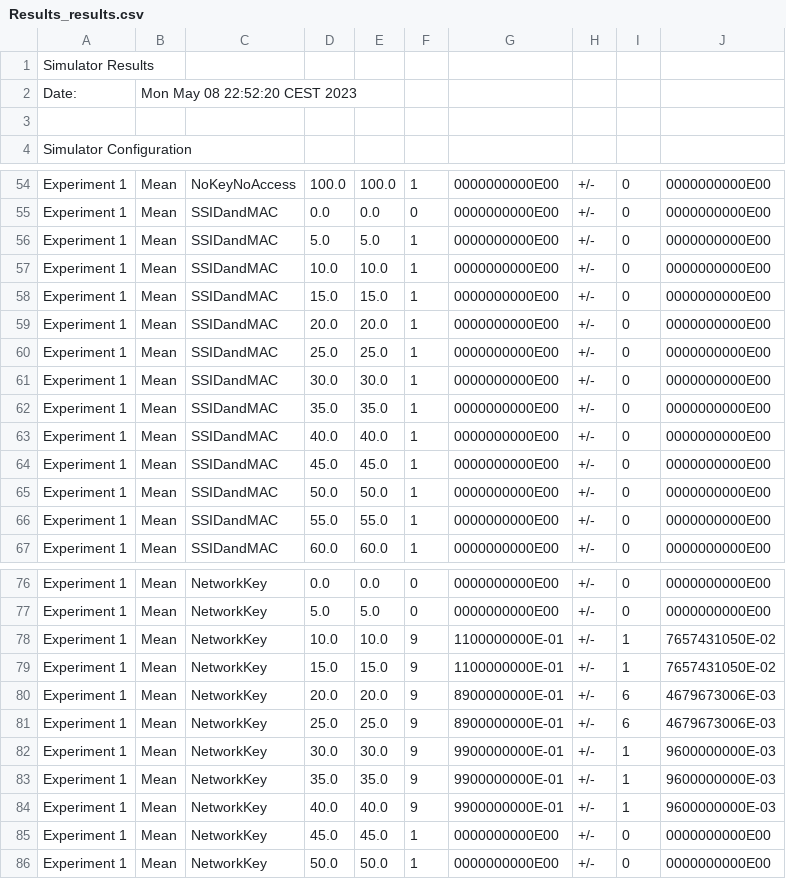
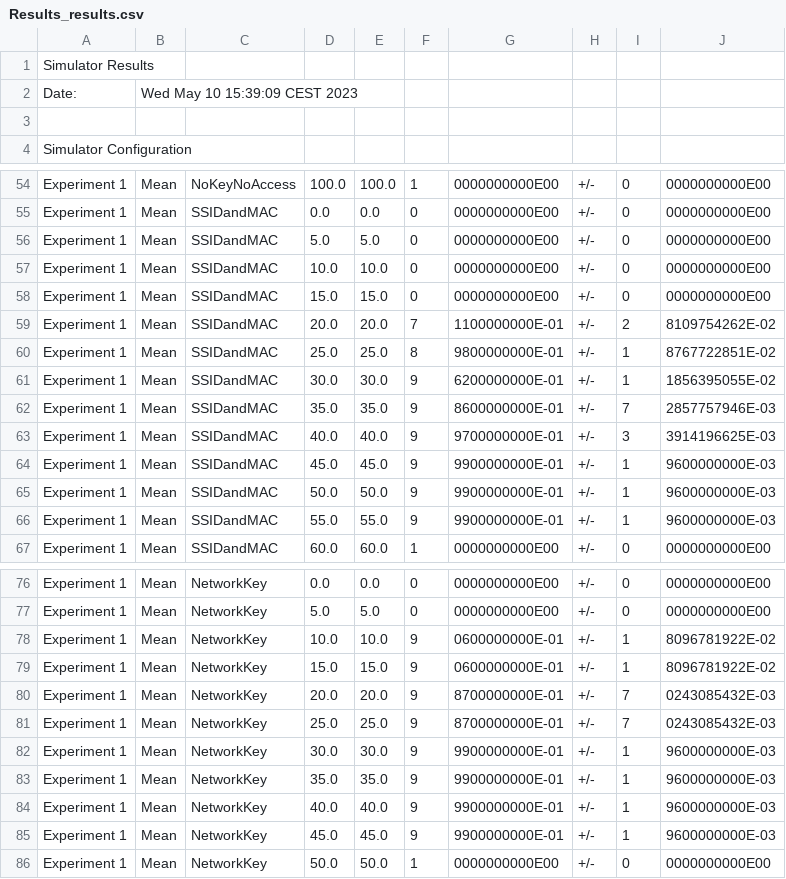
Before and after one commit to TheAsel/wpa-attacks-modeling, a CSV file: WPA_attack_flow/Solver/simulation/Results_results.csv, drawn as a sheet; only a part is shown, gaps mark what is left out; the diff covers the shown part only.

```diff
--- a/WPA_attack_flow/Solver/simulation/Results_results.csv
+++ b/WPA_attack_flow/Solver/simulation/Results_results.csv
@@ -1,3 +1,3 @@
 Simulator Results
-Date:, Mon May 08 22:52:20 CEST 2023
+Date:, Wed May 10 15:39:09 CEST 2023
 
@@ -55,13 +55,13 @@ Experiment 1,Mean,NoKeyNoAccess,100.0,100.0,1,0000000000E00 ,+/-,0,0000000000E00
 Experiment 1,Mean,SSIDandMAC,0.0,0.0,0,0000000000E00 ,+/-,0,0000000000E00
-Experiment 1,Mean,SSIDandMAC,5.0,5.0,1,0000000000E00 ,+/-,0,0000000000E00
-Experiment 1,Mean,SSIDandMAC,10.0,10.0,1,0000000000E00 ,+/-,0,0000000000E00
-Experiment 1,Mean,SSIDandMAC,15.0,15.0,1,0000000000E00 ,+/-,0,0000000000E00
-Experiment 1,Mean,SSIDandMAC,20.0,20.0,1,0000000000E00 ,+/-,0,0000000000E00
-Experiment 1,Mean,SSIDandMAC,25.0,25.0,1,0000000000E00 ,+/-,0,0000000000E00
-Experiment 1,Mean,SSIDandMAC,30.0,30.0,1,0000000000E00 ,+/-,0,0000000000E00
-Experiment 1,Mean,SSIDandMAC,35.0,35.0,1,0000000000E00 ,+/-,0,0000000000E00
-Experiment 1,Mean,SSIDandMAC,40.0,40.0,1,0000000000E00 ,+/-,0,0000000000E00
-Experiment 1,Mean,SSIDandMAC,45.0,45.0,1,0000000000E00 ,+/-,0,0000000000E00
-Experiment 1,Mean,SSIDandMAC,50.0,50.0,1,0000000000E00 ,+/-,0,0000000000E00
-Experiment 1,Mean,SSIDandMAC,55.0,55.0,1,0000000000E00 ,+/-,0,0000000000E00
+Experiment 1,Mean,SSIDandMAC,5.0,5.0,0,0000000000E00 ,+/-,0,0000000000E00
+Experiment 1,Mean,SSIDandMAC,10.0,10.0,0,0000000000E00 ,+/-,0,0000000000E00
+Experiment 1,Mean,SSIDandMAC,15.0,15.0,0,0000000000E00 ,+/-,0,0000000000E00
+Experiment 1,Mean,SSIDandMAC,20.0,20.0,7,1100000000E-01,+/-,2,8109754262E-02
+Experiment 1,Mean,SSIDandMAC,25.0,25.0,8,9800000000E-01,+/-,1,8767722851E-02
+Experiment 1,Mean,SSIDandMAC,30.0,30.0,9,6200000000E-01,+/-,1,1856395055E-02
+Experiment 1,Mean,SSIDandMAC,35.0,35.0,9,8600000000E-01,+/-,7,2857757946E-03
+Experiment 1,Mean,SSIDandMAC,40.0,40.0,9,9700000000E-01,+/-,3,3914196625E-03
+Experiment 1,Mean,SSIDandMAC,45.0,45.0,9,9900000000E-01,+/-,1,9600000000E-03
+Experiment 1,Mean,SSIDandMAC,50.0,50.0,9,9900000000E-01,+/-,1,9600000000E-03
+Experiment 1,Mean,SSIDandMAC,55.0,55.0,9,9900000000E-01,+/-,1,9600000000E-03
 Experiment 1,Mean,SSIDandMAC,60.0,60.0,1,0000000000E00 ,+/-,0,0000000000E00
@@ -77,6 +77,6 @@ Experiment 1,Mean,NetworkKey,0.0,0.0,0,0000000000E00 ,+/-,0,0000000000E00
 Experiment 1,Mean,NetworkKey,5.0,5.0,0,0000000000E00 ,+/-,0,0000000000E00
-Experiment 1,Mean,NetworkKey,10.0,10.0,9,1100000000E-01,+/-,1,7657431050E-02
-Experiment 1,Mean,NetworkKey,15.0,15.0,9,1100000000E-01,+/-,1,7657431050E-02
-Experiment 1,Mean,NetworkKey,20.0,20.0,9,8900000000E-01,+/-,6,4679673006E-03
-Experiment 1,Mean,NetworkKey,25.0,25.0,9,8900000000E-01,+/-,6,4679673006E-03
+Experiment 1,Mean,NetworkKey,10.0,10.0,9,0600000000E-01,+/-,1,8096781922E-02
+Experiment 1,Mean,NetworkKey,15.0,15.0,9,0600000000E-01,+/-,1,8096781922E-02
+Experiment 1,Mean,NetworkKey,20.0,20.0,9,8700000000E-01,+/-,7,0243085432E-03
+Experiment 1,Mean,NetworkKey,25.0,25.0,9,8700000000E-01,+/-,7,0243085432E-03
 Experiment 1,Mean,NetworkKey,30.0,30.0,9,9900000000E-01,+/-,1,9600000000E-03
@@ -84,3 +84,3 @@ Experiment 1,Mean,NetworkKey,35.0,35.0,9,9900000000E-01,+/-,1,9600000000E-03
 Experiment 1,Mean,NetworkKey,40.0,40.0,9,9900000000E-01,+/-,1,9600000000E-03
-Experiment 1,Mean,NetworkKey,45.0,45.0,1,0000000000E00 ,+/-,0,0000000000E00
+Experiment 1,Mean,NetworkKey,45.0,45.0,9,9900000000E-01,+/-,1,9600000000E-03
 Experiment 1,Mean,NetworkKey,50.0,50.0,1,0000000000E00 ,+/-,0,0000000000E00
```
Also changed, not shown: 133 edited cells elsewhere in this file, 24 other files.
